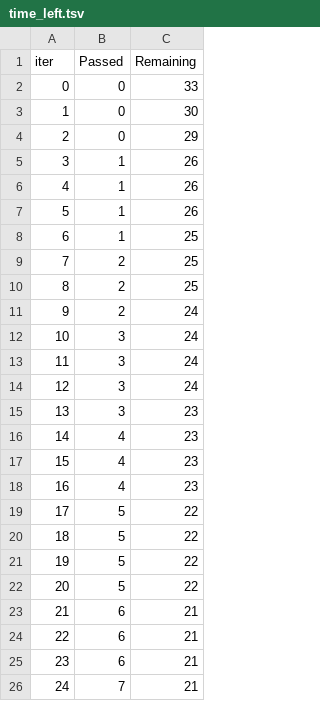
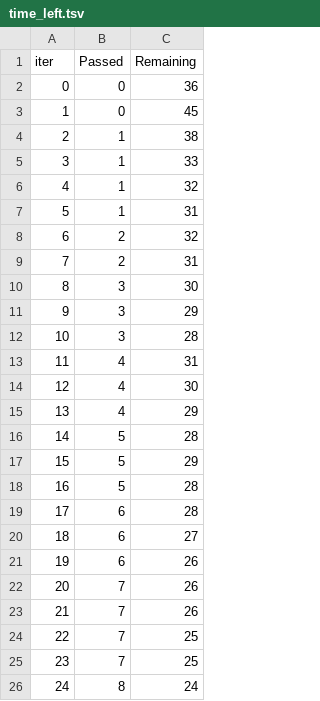
Before and after one commit to Here-Im-2109/END-to-END-Machine-Learning, a TSV file: catboost_info/time_left.tsv, drawn as a sheet; only a part is shown; the diff covers the shown part only.

```diff
--- a/catboost_info/time_left.tsv
+++ b/catboost_info/time_left.tsv
@@ -1,26 +1,26 @@
 iter	Passed	Remaining
-0	0	33
-1	0	30
-2	0	29
-3	1	26
-4	1	26
-5	1	26
-6	1	25
-7	2	25
-8	2	25
-9	2	24
-10	3	24
-11	3	24
-12	3	24
-13	3	23
-14	4	23
-15	4	23
-16	4	23
-17	5	22
-18	5	22
-19	5	22
-20	5	22
-21	6	21
-22	6	21
-23	6	21
-24	7	21
+0	0	36
+1	0	45
+2	1	38
+3	1	33
+4	1	32
+5	1	31
+6	2	32
+7	2	31
+8	3	30
+9	3	29
+10	3	28
+11	4	31
+12	4	30
+13	4	29
+14	5	28
+15	5	29
+16	5	28
+17	6	28
+18	6	27
+19	6	26
+20	7	26
+21	7	26
+22	7	25
+23	7	25
+24	8	24
```
Also changed, not shown: 139 edited cells elsewhere in this file, 9 other files.
